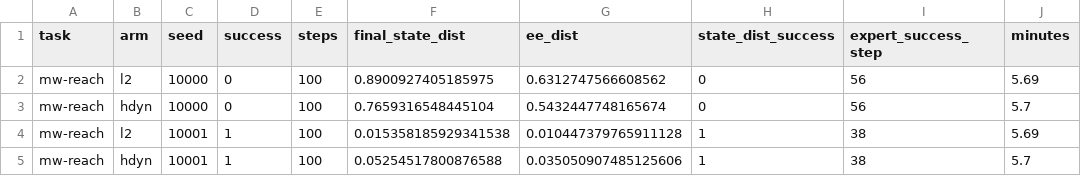
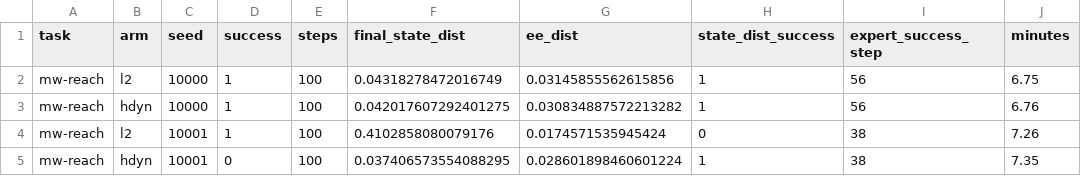
Before and after one commit to nhat120904/jepa-research, a CSV file: diagnosis/results/metaworld_closed_loop_smoke.csv, drawn as a sheet.

```diff
--- a/diagnosis/results/metaworld_closed_loop_smoke.csv
+++ b/diagnosis/results/metaworld_closed_loop_smoke.csv
@@ -1,5 +1,5 @@
 task,arm,seed,success,steps,final_state_dist,ee_dist,state_dist_success,expert_success_step,minutes
-mw-reach,l2,10000,0,100,0.8900927405185975,0.6312747566608562,0,56,5.69
-mw-reach,hdyn,10000,0,100,0.7659316548445104,0.5432447748165674,0,56,5.7
-mw-reach,l2,10001,1,100,0.015358185929341538,0.010447379765911128,1,38,5.69
-mw-reach,hdyn,10001,1,100,0.05254517800876588,0.035050907485125606,1,38,5.7
+mw-reach,l2,10000,1,100,0.04318278472016749,0.03145855562615856,1,56,6.75
+mw-reach,hdyn,10000,1,100,0.042017607292401275,0.030834887572213282,1,56,6.76
+mw-reach,l2,10001,1,100,0.4102858080079176,0.0174571535945424,0,38,7.26
+mw-reach,hdyn,10001,0,100,0.037406573554088295,0.028601898460601224,1,38,7.35
```
Also changed, not shown: 4 other files.
